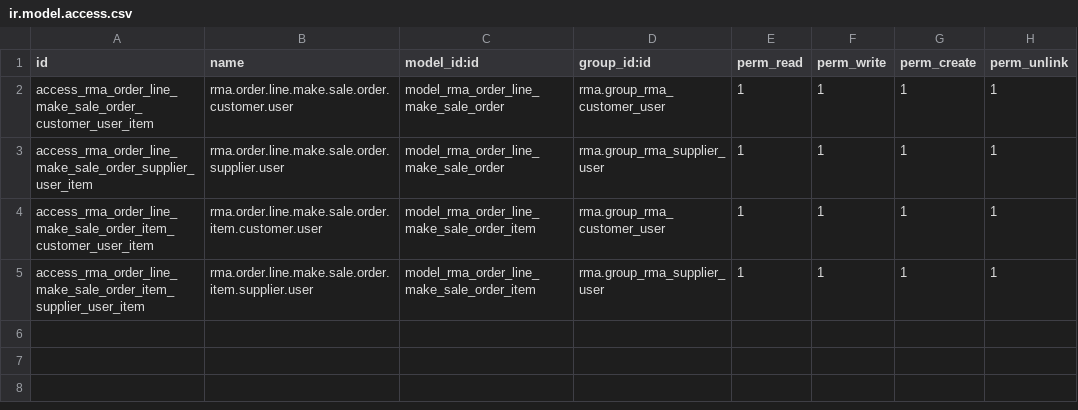
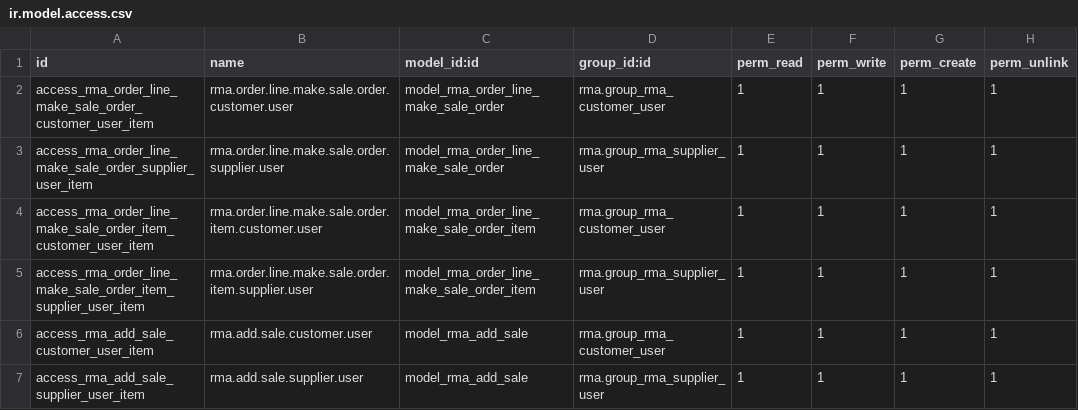
Before and after one commit to akretion/stock-rma, a CSV file: rma_sale/security/ir.model.access.csv, drawn as a sheet.

Commit message:
[MIG] rma_sale: Migration to 14.0

```diff
--- a/rma_sale/security/ir.model.access.csv
+++ b/rma_sale/security/ir.model.access.csv
@@ -5 +5,3 @@ access_rma_order_line_make_sale_order_item_customer_user_item,rma.order.line.mak
 access_rma_order_line_make_sale_order_item_supplier_user_item,rma.order.line.make.sale.order.item.supplier.user,model_rma_order_line_make_sale_order_item,rma.group_rma_supplier_user,1,1,1,1
+access_rma_add_sale_customer_user_item,rma.add.sale.customer.user,model_rma_add_sale,rma.group_rma_customer_user,1,1,1,1
+access_rma_add_sale_supplier_user_item,rma.add.sale.supplier.user,model_rma_add_sale,rma.group_rma_supplier_user,1,1,1,1
```
